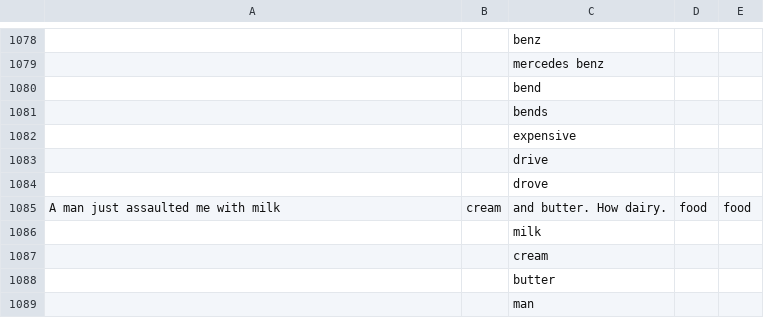
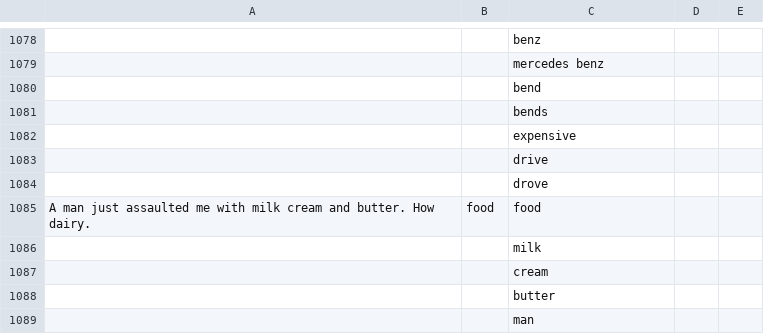
Before and after one commit to anevmerj/punGent, a CSV file: PunGen.csv, drawn as a sheet; only a part is shown, gaps mark what is left out; removed rows and columns are numbered as before the commit, all else as after; the diff names each change by its address in the sheet, - before the commit and + after, or states it on an @@ line.

Commit message:
Update PunGen.csv

```diff
--- a/PunGen.csv
+++ b/PunGen.csv
-row 1085: A man just assaulted me with milk | cream | and butter. How dairy. | food | food
+row 1085: A man just assaulted me with milk cream and butter. How dairy. | food | food
```
